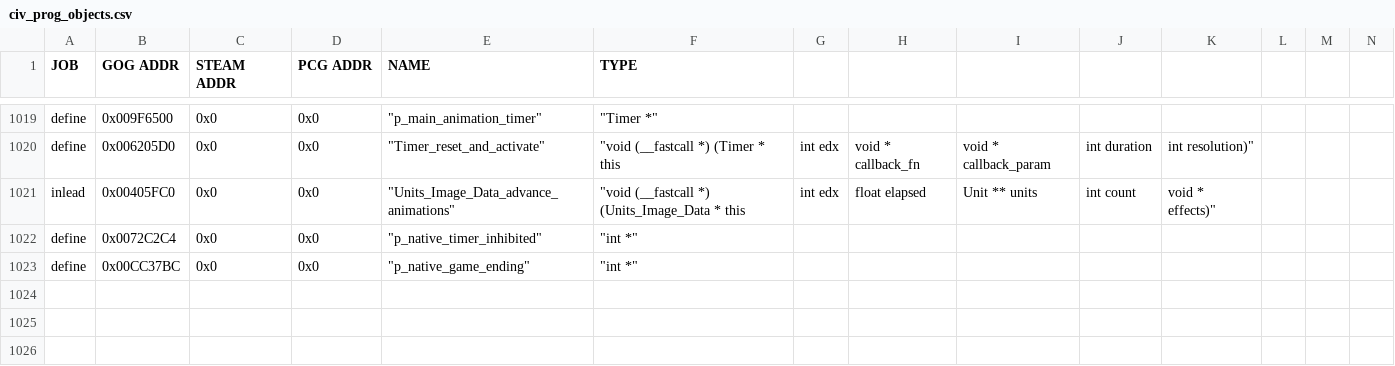
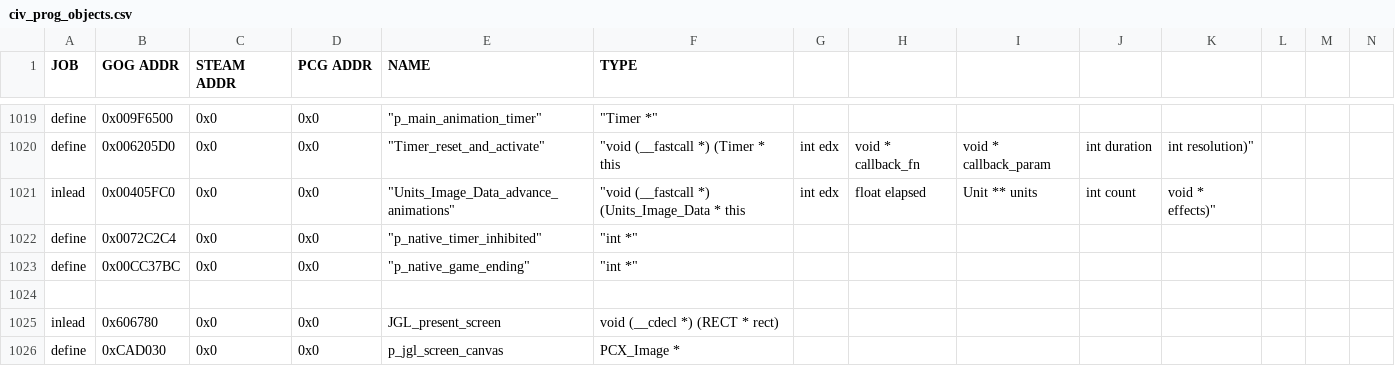
Before and after one commit to instafluff0/C3X_Districts, a CSV file: civ_prog_objects.csv, drawn as a sheet; only a part is shown, gaps mark what is left out; rows hold the shown columns only; the diff names each change by its address in the sheet, - before the commit and + after, or states it on an @@ line.

```diff
--- a/civ_prog_objects.csv
+++ b/civ_prog_objects.csv
+row 1024: (empty)
+row 1025: inlead | 0x606780 | 0x0 | 0x0 | JGL_present_screen | void (__cdecl *) (RECT * rect)
+row 1026: define | 0xCAD030 | 0x0 | 0x0 | p_jgl_screen_canvas | PCX_Image *
```
Also changed, not shown: 23 other files.
